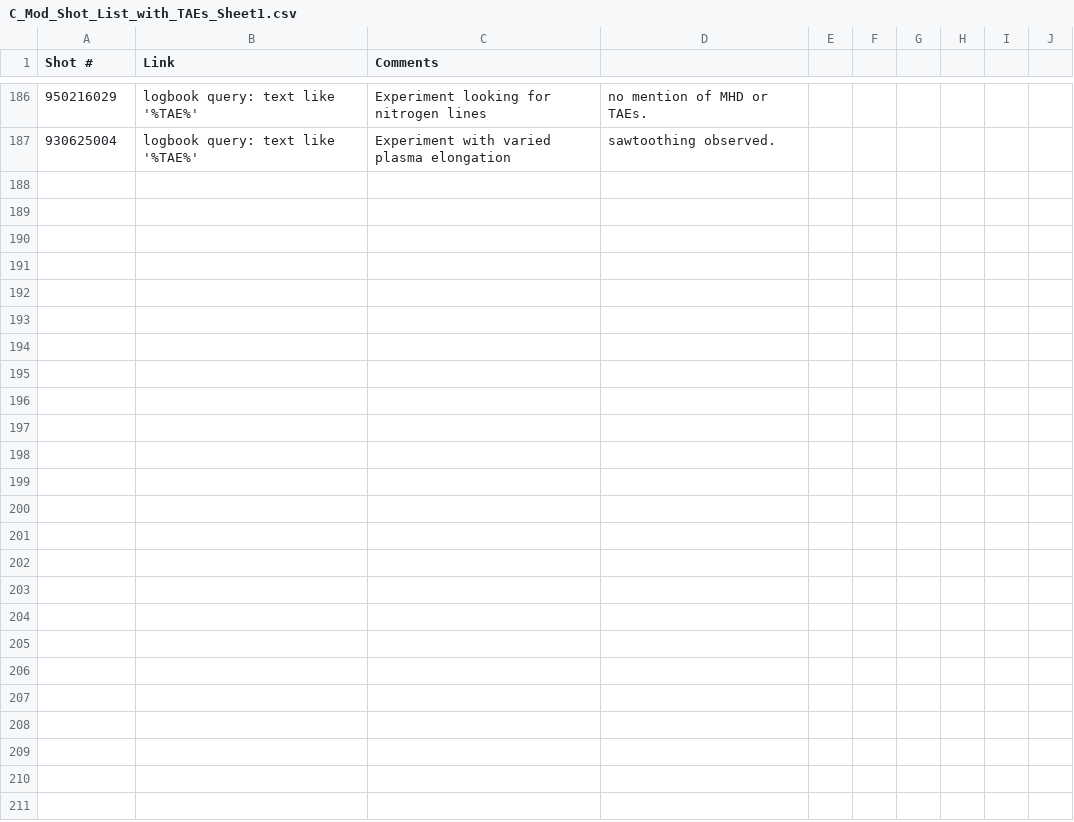
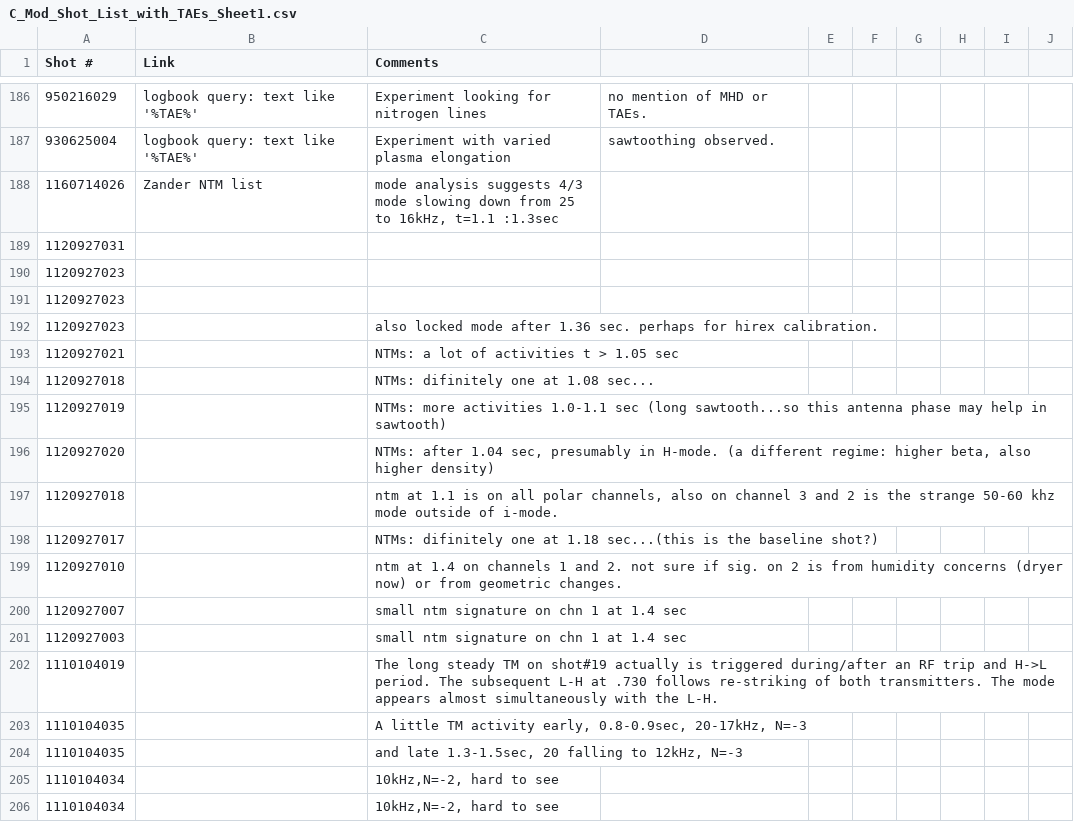
Before and after one commit to chandrarn/Synthetic_Mirnov, a CSV file: C-Mod/C_Mod_Shot_List_with_TAEs_Sheet1.csv, drawn as a sheet; only a part is shown, gaps mark what is left out; the diff covers the shown part only; the diff names each change by its address in the sheet, - before the commit and + after, or states it on an @@ line.

```diff
--- a/C-Mod/C_Mod_Shot_List_with_TAEs_Sheet1.csv
+++ b/C-Mod/C_Mod_Shot_List_with_TAEs_Sheet1.csv
+row 188: 1160714026 | Zander NTM list | mode analysis suggests 4/3 mode slowing down from 25 to 16kHz, t=1.1 :1.3sec
+row 189: 1120927031
+row 190: 1120927023
+row 191: 1120927023
+row 192: 1120927023 |  | also locked mode after 1.36 sec. perhaps for hirex calibration.
+row 193: 1120927021 |  | NTMs: a lot of activities t > 1.05 sec
+row 194: 1120927018 |  | NTMs: difinitely one at 1.08 sec...
+row 195: 1120927019 |  | NTMs: more activities 1.0-1.1 sec (long sawtooth...so this antenna phase may help in sawtooth)
+row 196: 1120927020 |  | NTMs: after 1.04 sec, presumably in H-mode. (a different regime: higher beta, also higher density)
+row 197: 1120927018 |  | ntm at 1.1 is on all polar channels, also on channel 3 and 2 is the strange 50-60 khz mode outside of i-mode.
+row 198: 1120927017 |  | NTMs: difinitely one at 1.18 sec...(this is the baseline shot?)
+row 199: 1120927010 |  | ntm at 1.4 on channels 1 and 2. not sure if sig. on 2 is from humidity concerns (dryer now) or from geometric changes.
+row 200: 1120927007 |  | small ntm signature on chn 1 at 1.4 sec
+row 201: 1120927003 |  | small ntm signature on chn 1 at 1.4 sec
+row 202: 1110104019 |  | The long steady TM on shot#19 actually is triggered during/after an RF trip and H->L period. The subsequent L-H at .730 follows re-striking of both transmitters. The mode appears almost simultaneously with the L-H.
+row 203: 1110104035 |  | A little TM activity early, 0.8-0.9sec, 20-17kHz, N=-3
+row 204: 1110104035 |  | and late 1.3-1.5sec, 20 falling to 12kHz, N=-3
+row 205: 1110104034 |  | 10kHz,N=-2, hard to see
+row 206: 1110104034 |  | 10kHz,N=-2, hard to see
```
Also changed, not shown: 13 added rows elsewhere in this file, 14 other files.
